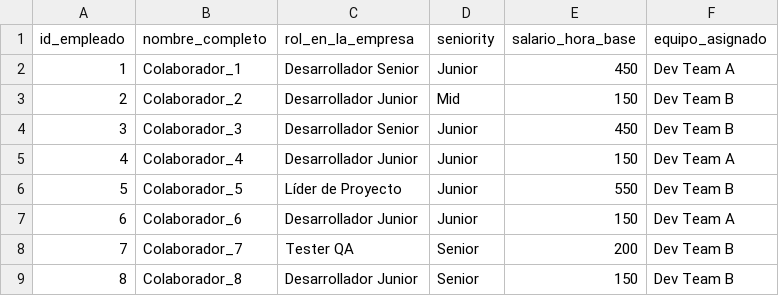
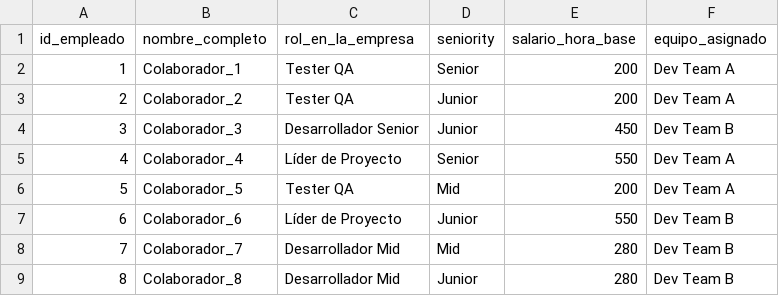
Before and after one commit to Kory24/BI-Final, a CSV file: Dim_Empleado.csv, drawn as a sheet.

```diff
--- a/Dim_Empleado.csv
+++ b/Dim_Empleado.csv
@@ -1,9 +1,9 @@
 id_empleado,nombre_completo,rol_en_la_empresa,seniority,salario_hora_base,equipo_asignado
-1,Colaborador_1,Desarrollador Senior,Junior,450,Dev Team A
-2,Colaborador_2,Desarrollador Junior,Mid,150,Dev Team B
+1,Colaborador_1,Tester QA,Senior,200,Dev Team A
+2,Colaborador_2,Tester QA,Junior,200,Dev Team A
 3,Colaborador_3,Desarrollador Senior,Junior,450,Dev Team B
-4,Colaborador_4,Desarrollador Junior,Junior,150,Dev Team A
-5,Colaborador_5,Líder de Proyecto,Junior,550,Dev Team B
-6,Colaborador_6,Desarrollador Junior,Junior,150,Dev Team A
-7,Colaborador_7,Tester QA,Senior,200,Dev Team B
-8,Colaborador_8,Desarrollador Junior,Senior,150,Dev Team B
+4,Colaborador_4,Líder de Proyecto,Senior,550,Dev Team A
+5,Colaborador_5,Tester QA,Mid,200,Dev Team A
+6,Colaborador_6,Líder de Proyecto,Junior,550,Dev Team B
+7,Colaborador_7,Desarrollador Mid,Mid,280,Dev Team B
+8,Colaborador_8,Desarrollador Mid,Junior,280,Dev Team B
```
Also changed, not shown: Dim_Cliente.csv, Dim_Proyecto.csv, 3 other files.
